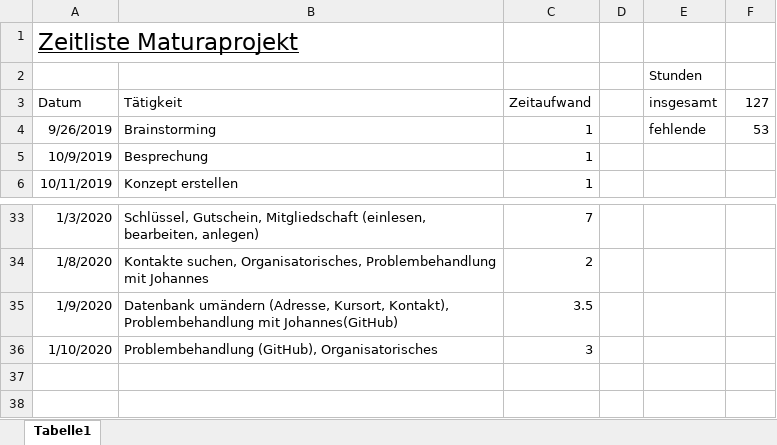
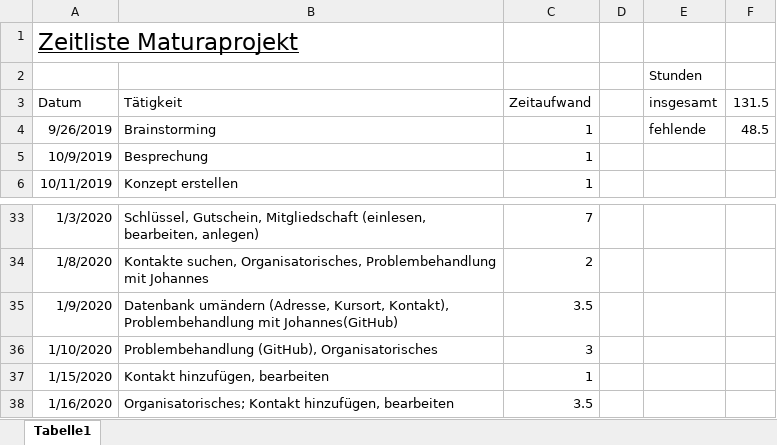
Before and after one commit to johanneseben/Test, an Excel workbook: Franz_Zeitaufwand.xlsx, sheet Tabelle1, drawn as a sheet; only a part is shown, gaps mark what is left out; values as stored, in another font and other column widths than the file's, no borders; the diff names each change by its address in the sheet, - before the commit and + after, or states it on an @@ line.

Commit message:
Kontakt bearbeiten und hinzufügen

```diff
--- a/Franz_Zeitaufwand.xlsx (sheet Tabelle1)
+++ b/Franz_Zeitaufwand.xlsx (sheet Tabelle1)
-F3: 127
+F3: 131.5
-F4 (131.5): 53
+F4 (131.5): 48.5
+row 37: 1/15/2020 | Kontakt hinzufügen, bearbeiten | 1
+row 38: 1/16/2020 | Organisatorisches; Kontakt hinzufügen, bearbeiten | 3.5
```
Also changed, not shown: 5 other files.
